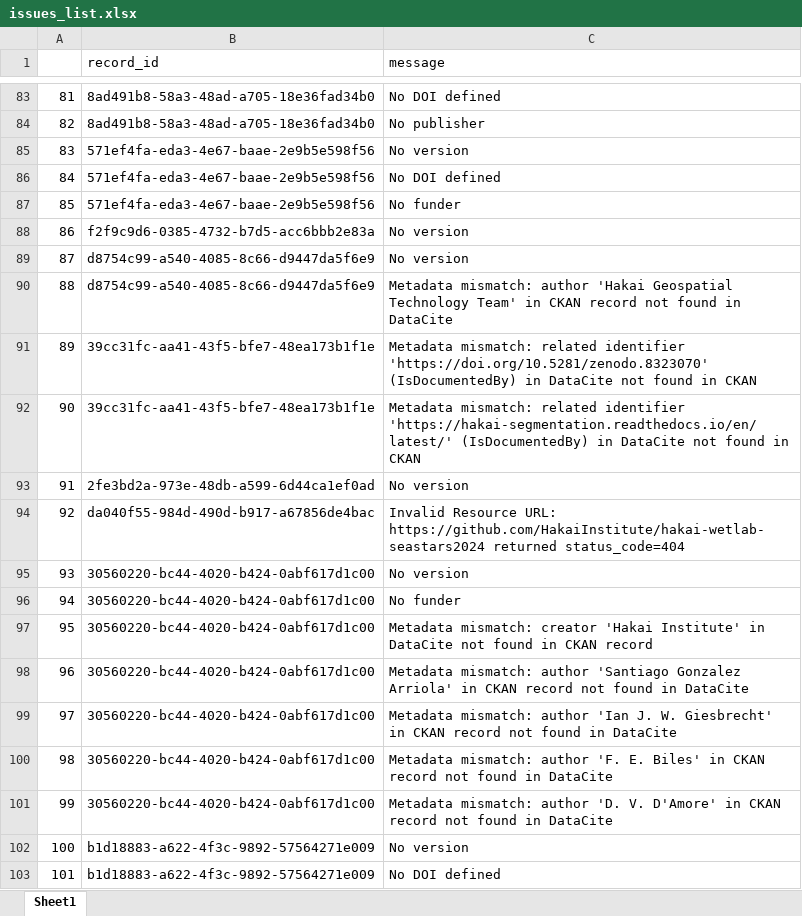
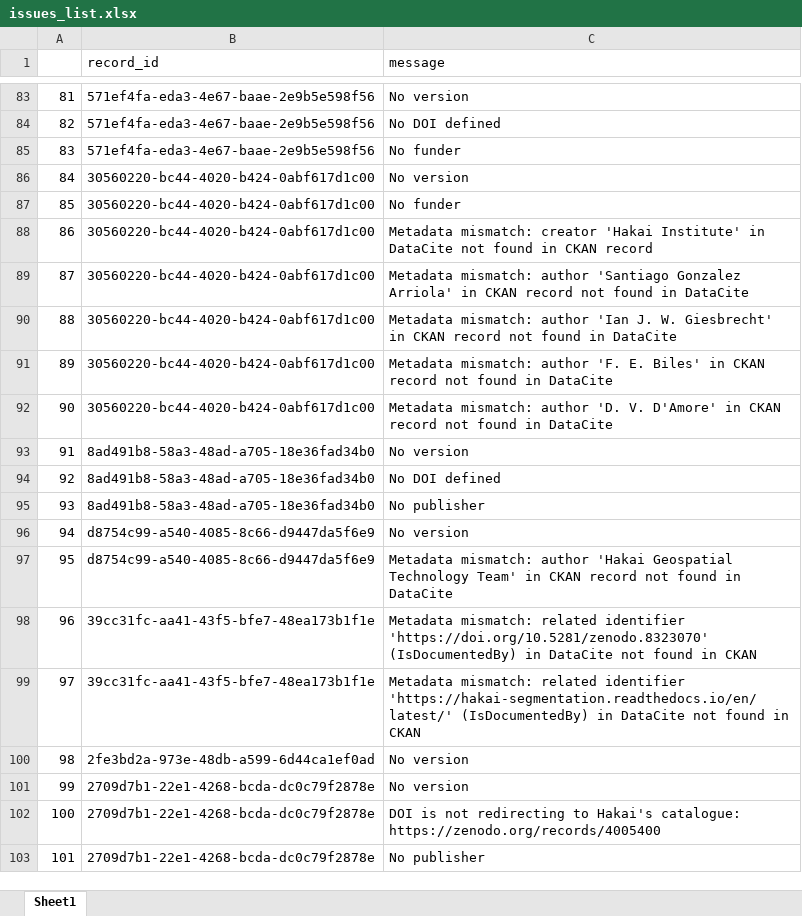
Before and after one commit to HakaiInstitute/hakai-ckan-records-checks, an Excel workbook: docs/issues_list.xlsx, sheet Sheet1, drawn as a sheet; only a part is shown, gaps mark what is left out; values as stored, in another font and other column widths than the file's, no borders; the diff covers the shown part only; the diff names each change by its address in the sheet, - before the commit and + after, or states it on an @@ line.

```diff
--- a/docs/issues_list.xlsx (sheet Sheet1)
+++ b/docs/issues_list.xlsx (sheet Sheet1)
-B83:B84 (record_id): 8ad491b8-58a3-48ad-a705-18e36fad34b0
+B83:B84 (record_id): 571ef4fa-eda3-4e67-baae-2e9b5e598f56
-C83 (message): No DOI defined
+C83 (message): No version
-C84 (message): No publisher
+C84 (message): No DOI defined
-C85 (message): No version
+C85 (message): No funder
-B86:B87 (record_id): 571ef4fa-eda3-4e67-baae-2e9b5e598f56
+B86:B87 (record_id): 30560220-bc44-4020-b424-0abf617d1c00
-C86 (message): No DOI defined
+C86 (message): No version
-B88 (record_id): f2f9c9d6-0385-4732-b7d5-acc6bbb2e83a
+B88 (record_id): 30560220-bc44-4020-b424-0abf617d1c00
-C88 (message): No version
+C88 (message): Metadata mismatch: creator 'Hakai Institute' in DataCite not found in CKAN record
-B89:B90 (record_id): d8754c99-a540-4085-8c66-d9447da5f6e9
+B89:B90 (record_id): 30560220-bc44-4020-b424-0abf617d1c00
-C89 (message): No version
+C89 (message): Metadata mismatch: author 'Santiago Gonzalez Arriola' in CKAN record not found in DataCite
-C90 (message): …mismatch: author 'Hakai Geospatial Technology Team' in CKAN…
+C90 (message): …mismatch: author 'Ian J. W. Giesbrecht' in CKAN…
-B91:B92 (record_id): 39cc31fc-aa41-43f5-bfe7-48ea173b1f1e
+B91:B92 (record_id): 30560220-bc44-4020-b424-0abf617d1c00
-C91 (message): Metadata mismatch: related identifier 'https://doi.org/10.5281/zenodo.8323070' (IsDocumentedBy) in DataCite not found in CKAN
+C91 (message): Metadata mismatch: author 'F. E. Biles' in CKAN record not found in DataCite
-C92 (message): Metadata mismatch: related identifier 'https://hakai-segmentation.readthedocs.io/en/latest/' (IsDocumentedBy) in DataCite not found in CKAN
+C92 (message): Metadata mismatch: author 'D. V. D'Amore' in CKAN record not found in DataCite
-B93 (record_id): 2fe3bd2a-973e-48db-a599-6d44ca1ef0ad
+B93 (record_id): 8ad491b8-58a3-48ad-a705-18e36fad34b0
-B94 (record_id): da040f55-984d-490d-b917-a67856de4bac
+B94 (record_id): 8ad491b8-58a3-48ad-a705-18e36fad34b0
-C94 (message): Invalid Resource URL: https://github.com/HakaiInstitute/hakai-wetlab-seastars2024 returned status_code=404
+C94 (message): No DOI defined
-B95 (record_id): 30560220-bc44-4020-b424-0abf617d1c00
+B95 (record_id): 8ad491b8-58a3-48ad-a705-18e36fad34b0
-C95 (message): No version
+C95 (message): No publisher
-B96:B97 (record_id): 30560220-bc44-4020-b424-0abf617d1c00
+B96:B97 (record_id): d8754c99-a540-4085-8c66-d9447da5f6e9
-C96 (message): No funder
+C96 (message): No version
-C97 (message): Metadata mismatch: creator 'Hakai Institute' in DataCite not found in CKAN record
+C97 (message): Metadata mismatch: author 'Hakai Geospatial Technology Team' in CKAN record not found in DataCite
-B98:B99 (record_id): 30560220-bc44-4020-b424-0abf617d1c00
+B98:B99 (record_id): 39cc31fc-aa41-43f5-bfe7-48ea173b1f1e
-C98 (message): Metadata mismatch: author 'Santiago Gonzalez Arriola' in CKAN record not found in DataCite
+C98 (message): Metadata mismatch: related identifier 'https://doi.org/10.5281/zenodo.8323070' (IsDocumentedBy) in DataCite not found in CKAN
-C99 (message): Metadata mismatch: author 'Ian J. W. Giesbrecht' in CKAN record not found in DataCite
+C99 (message): Metadata mismatch: related identifier 'https://hakai-segmentation.readthedocs.io/en/latest/' (IsDocumentedBy) in DataCite not found in CKAN
-B100 (record_id): 30560220-bc44-4020-b424-0abf617d1c00
+B100 (record_id): 2fe3bd2a-973e-48db-a599-6d44ca1ef0ad
-C100 (message): Metadata mismatch: author 'F. E. Biles' in CKAN record not found in DataCite
+C100 (message): No version
-B101 (record_id): 30560220-bc44-4020-b424-0abf617d1c00
+B101 (record_id): 2709d7b1-22e1-4268-bcda-dc0c79f2878e
-C101 (message): Metadata mismatch: author 'D. V. D'Amore' in CKAN record not found in DataCite
+C101 (message): No version
-B102:B103 (record_id): b1d18883-a622-4f3c-9892-57564271e009
+B102:B103 (record_id): 2709d7b1-22e1-4268-bcda-dc0c79f2878e
-C102 (message): No version
+C102 (message): DOI is not redirecting to Hakai's catalogue: https://zenodo.org/records/4005400
-C103 (message): No DOI defined
+C103 (message): No publisher
```
Also changed, not shown: 761 edited cells elsewhere in this sheet, docs/catalog_summary.xlsx, 16 other files.
